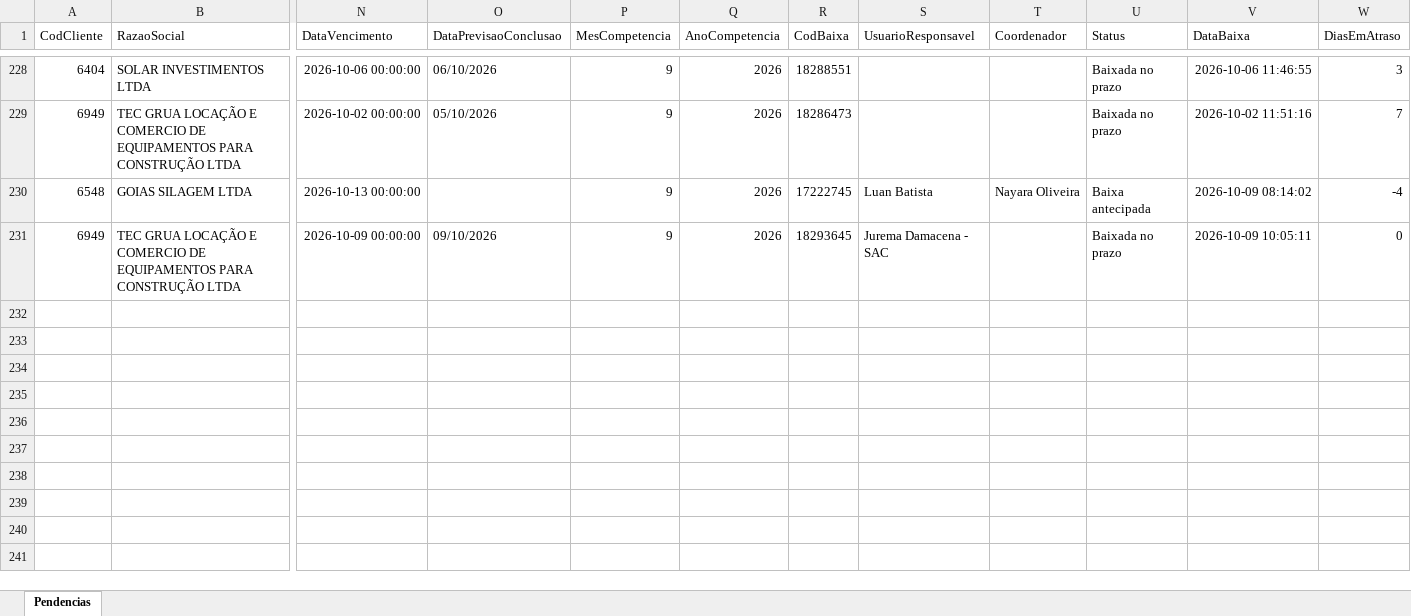
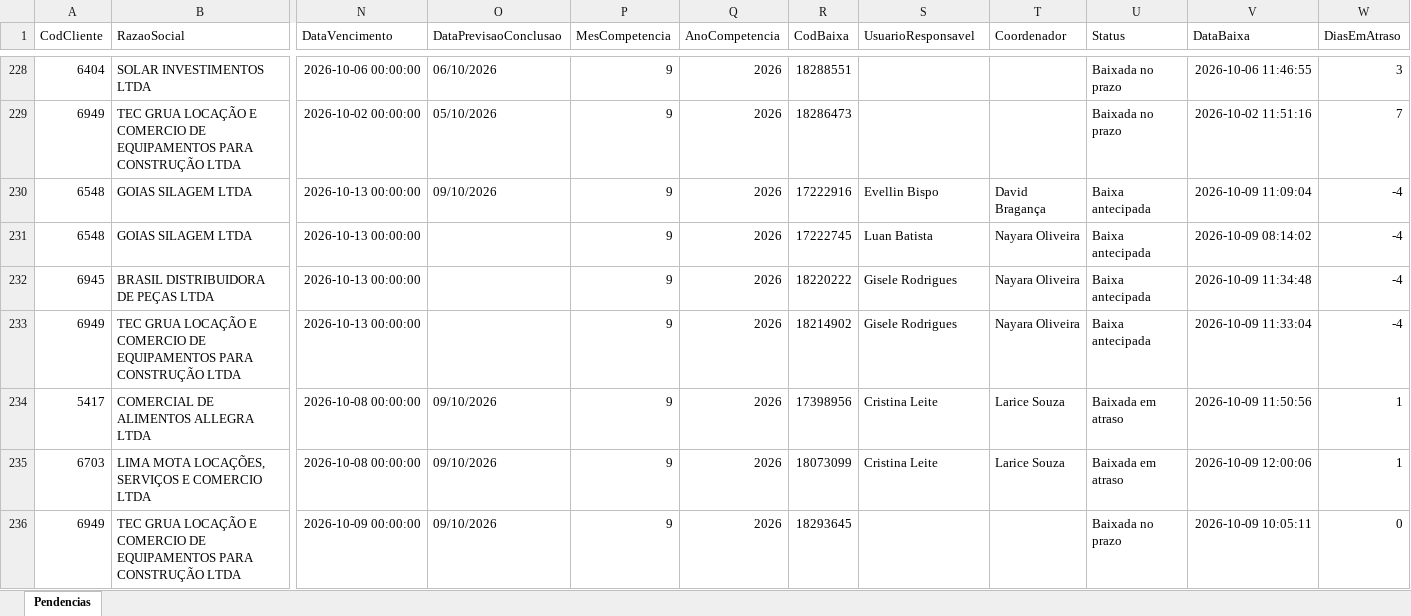
Before and after one commit to Controladoria-MG/Tarefas-baixadas, an Excel workbook: data/base/goias.xlsx, sheet Pendencias, drawn as a sheet; only a part is shown, gaps mark what is left out; values as stored, in another font and other column widths than the file's, no borders; addresses are those after the commit; rows hold the shown columns only; the diff names each change by its address in the sheet, - before the commit and + after, or states it on an @@ line.

```diff
--- a/data/base/goias.xlsx (sheet Pendencias)
+++ b/data/base/goias.xlsx (sheet Pendencias)
+row 230: 6548 | GOIAS SILAGEM LTDA | 2026-10-13 00:00:00 | 09/10/2026 | 9 | 2026 | 17222916 | Evellin Bispo | David Bragança | Baixa antecipada | 2026-10-09 11:09:04 | -4
+row 232: 6945 | BRASIL DISTRIBUIDORA DE PEÇAS LTDA | 2026-10-13 00:00:00 |  | 9 | 2026 | 18220222 | Gisele Rodrigues | Nayara Oliveira | Baixa antecipada | 2026-10-09 11:34:48 | -4
+row 233: 6949 | TEC GRUA LOCAÇÃO E COMERCIO DE EQUIPAMENTOS PARA CONSTRUÇÃO LTDA | 2026-10-13 00:00:00 |  | 9 | 2026 | 18214902 | Gisele Rodrigues | Nayara Oliveira | Baixa antecipada | 2026-10-09 11:33:04 | -4
+row 234: 5417 | COMERCIAL DE ALIMENTOS ALLEGRA LTDA | 2026-10-08 00:00:00 | 09/10/2026 | 9 | 2026 | 17398956 | Cristina Leite | Larice Souza | Baixada em atraso | 2026-10-09 11:50:56 | 1
+row 235: 6703 | LIMA MOTA LOCAÇÕES, SERVIÇOS E COMERCIO LTDA | 2026-10-08 00:00:00 | 09/10/2026 | 9 | 2026 | 18073099 | Cristina Leite | Larice Souza | Baixada em atraso | 2026-10-09 12:00:06 | 1
-S236 (UsuarioResponsavel): Jurema Damacena - SAC
+S236 (UsuarioResponsavel): (empty)
```
Also changed, not shown: data/base/rio_de_janeiro.xlsx, data/base/santos.xlsx, 3 other files.
